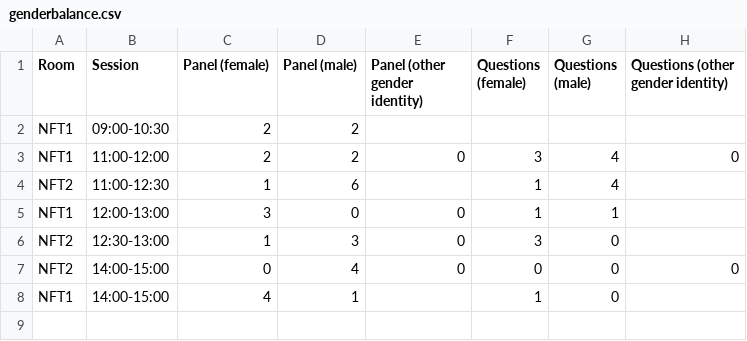
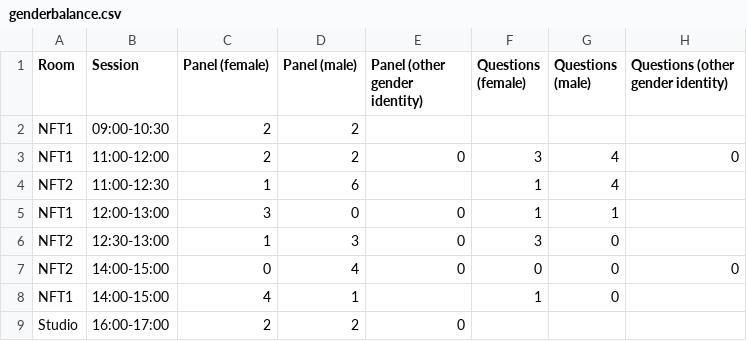
Before and after one commit to slowe/ODISummit, a CSV file: genderbalance.csv, drawn as a sheet; the diff names each change by its address in the sheet, - before the commit and + after, or states it on an @@ line.

Commit message:
Add speakers in final studio session

```diff
--- a/genderbalance.csv
+++ b/genderbalance.csv
+row 9: Studio | 16:00-17:00 | 2 | 2 | 0
```
